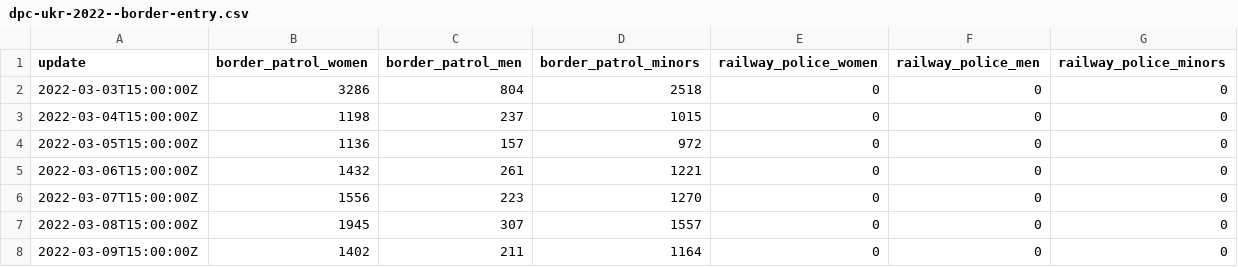
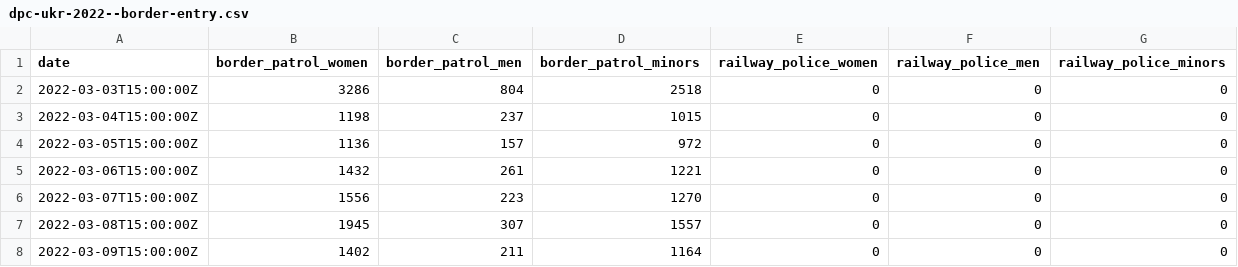
Before and after one commit to pcm-dpc/UKR-2022, a CSV file: data/border-entry/dpc-ukr-2022--border-entry.csv, drawn as a sheet; only a part is shown.

Commit message:
border entry update 2022-05-20

```diff
--- a/data/border-entry/dpc-ukr-2022--border-entry.csv
+++ b/data/border-entry/dpc-ukr-2022--border-entry.csv
@@ -1,2 +1,2 @@
-update,border_patrol_women,border_patrol_men,border_patrol_minors,railway_police_women,railway_police_men,railway_police_minors
+date,border_patrol_women,border_patrol_men,border_patrol_minors,railway_police_women,railway_police_men,railway_police_minors
 2022-03-03T15:00:00Z,3286,804,2518,0,0,0
```
Also changed, not shown: 1 other file.
